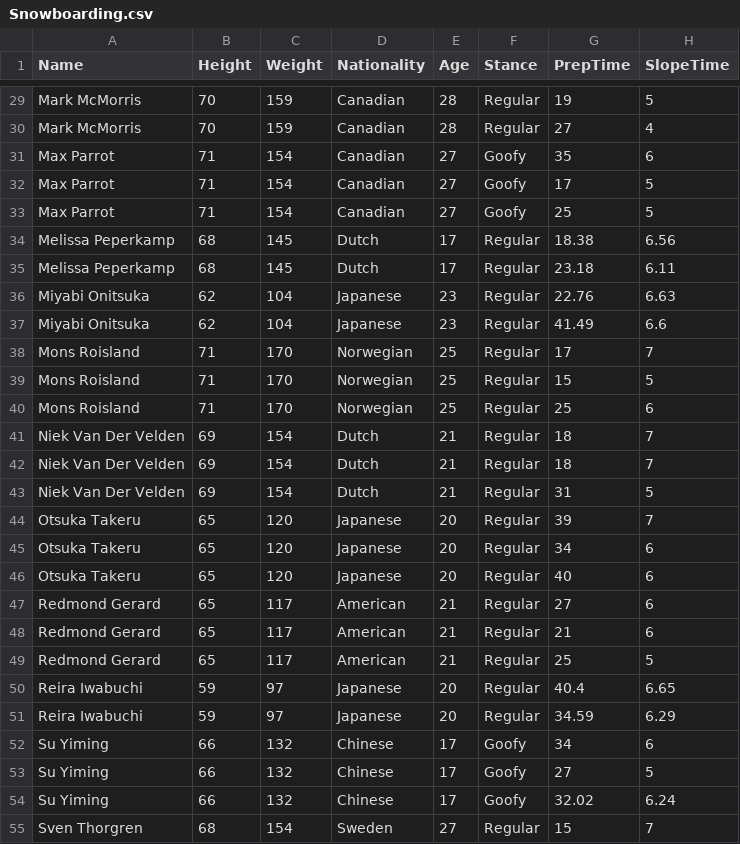
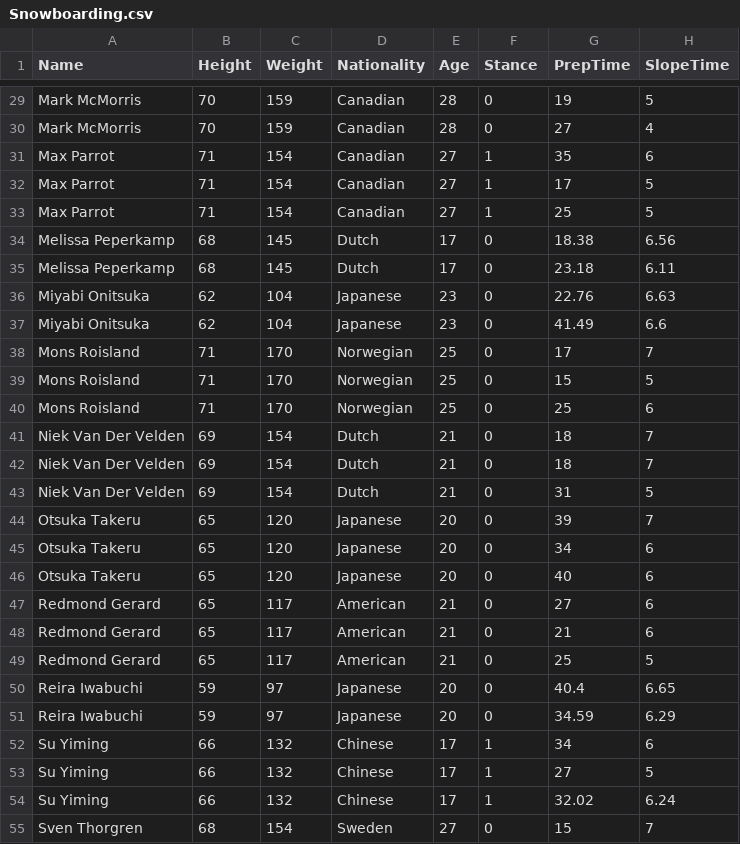
Before and after one commit to Archivist-Henoc/STOR538_Basketball_Spread_Predic, a CSV file: Snowboarding.csv, drawn as a sheet; only a part is shown, gaps mark what is left out; the diff covers the shown part only; the diff names each change by its address in the sheet, - before the commit and + after, or states it on an @@ line.

```diff
--- a/Snowboarding.csv
+++ b/Snowboarding.csv
-F29:F30 (Stance): Regular
+F29:F30 (Stance): 0
-F31:F33 (Stance): Goofy
+F31:F33 (Stance): 1
-F34:F51 (Stance): Regular
+F34:F51 (Stance): 0
-F52:F54 (Stance): Goofy
+F52:F54 (Stance): 1
-F55 (Stance): Regular
+F55 (Stance): 0
```
Also changed, not shown: 33 edited cells elsewhere in this file.
